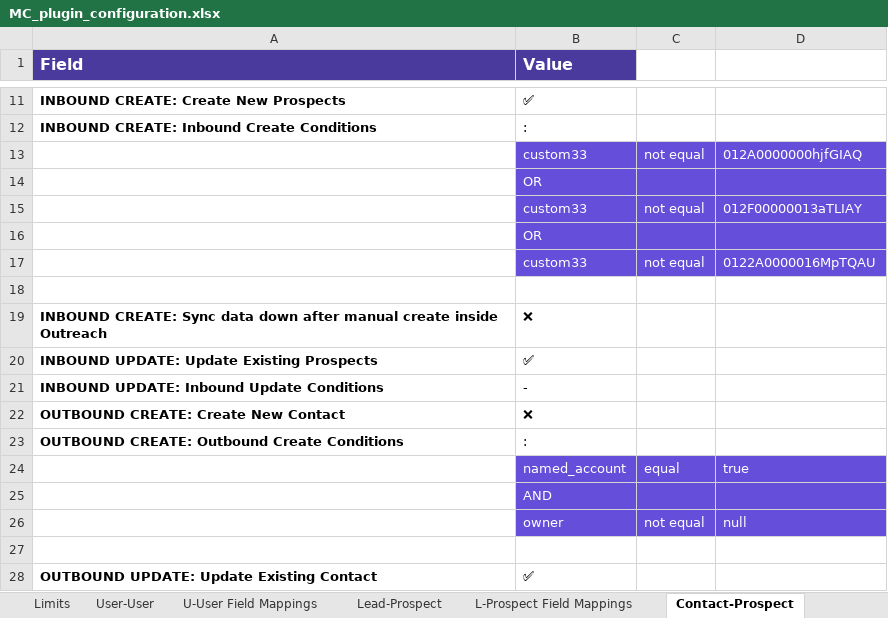
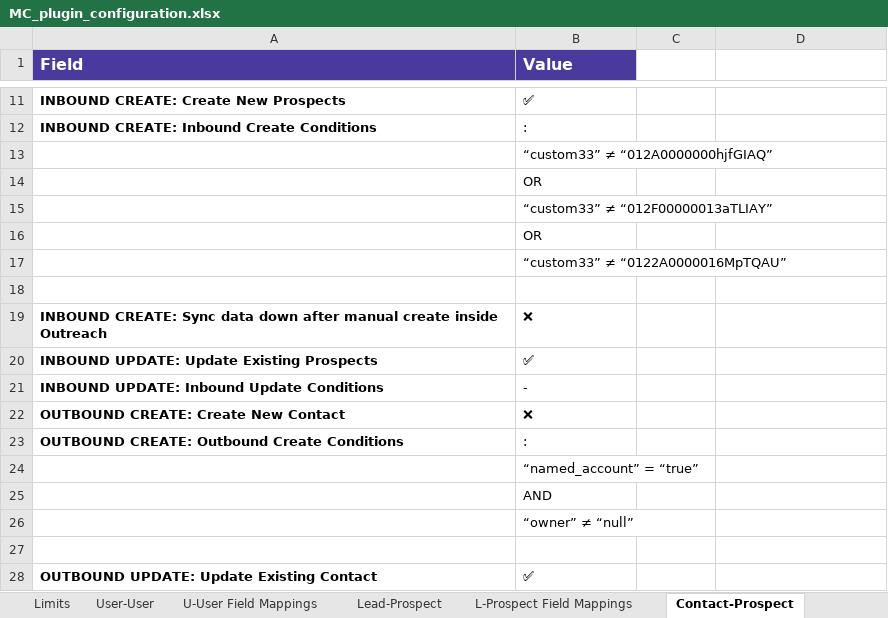
Before and after one commit to elysavania/pluginextract_project, an Excel workbook: MC_plugin_configuration.xlsx, sheet Contact-Prospect, drawn as a sheet; only a part is shown, gaps mark what is left out; values as stored, in another font and other column widths than the file's, no borders; removed rows and columns are numbered as before the commit, all else as after; the diff names each change by its address in the sheet, - before the commit and + after, or states it on an @@ line.

```diff
--- a/MC_plugin_configuration.xlsx (sheet Contact-Prospect)
+++ b/MC_plugin_configuration.xlsx (sheet Contact-Prospect)
-row 13:  | custom33 | not equal | 012A0000000hjfGIAQ
+row 13:  | “custom33” ≠ “012A0000000hjfGIAQ”
-B14:D14 fill: #654EDA
+B14:D14 fill: none
-B14 text colour: #FFFFFF
+B14 text colour: black
-row 15:  | custom33 | not equal | 012F00000013aTLIAY
+row 15:  | “custom33” ≠ “012F00000013aTLIAY”
-B16:D16 fill: #654EDA
+B16:D16 fill: none
-B16 text colour: #FFFFFF
+B16 text colour: black
-row 17:  | custom33 | not equal | 0122A0000016MpTQAU
+row 17:  | “custom33” ≠ “0122A0000016MpTQAU”
-row 24:  | named_account | equal | true
+row 24:  | “named_account” = “true”
-B25:D25 fill: #654EDA
+B25:D25 fill: none
-B25 text colour: #FFFFFF
+B25 text colour: black
-row 26:  | owner | not equal | null
+row 26:  | “owner” ≠ “null”
```
Also changed, not shown: sheet Account-Account, sheet Task-Task, sheet Event-CalendarEvent, sheet Lead-Prospect, sheet Task-Mailing, sheet Task-Call, 3 other files.
